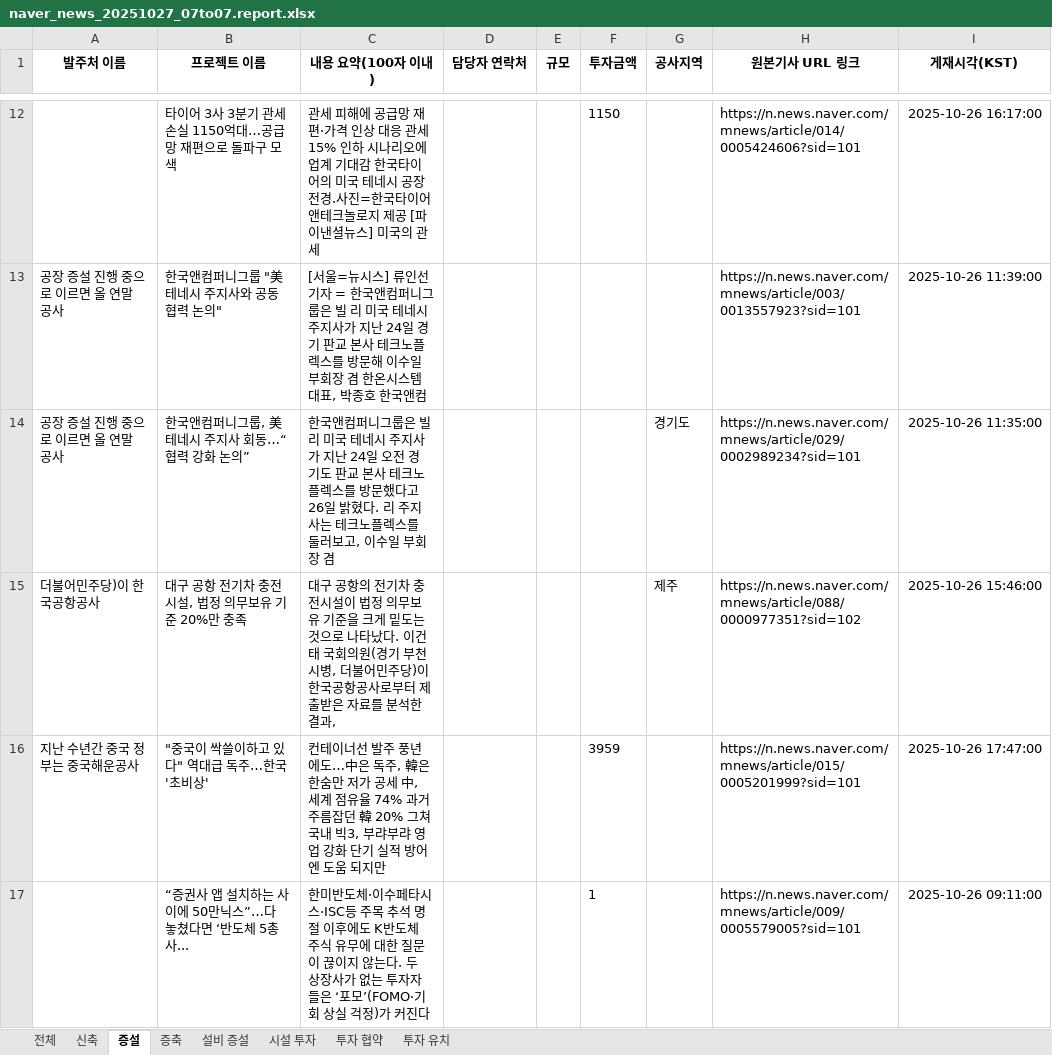
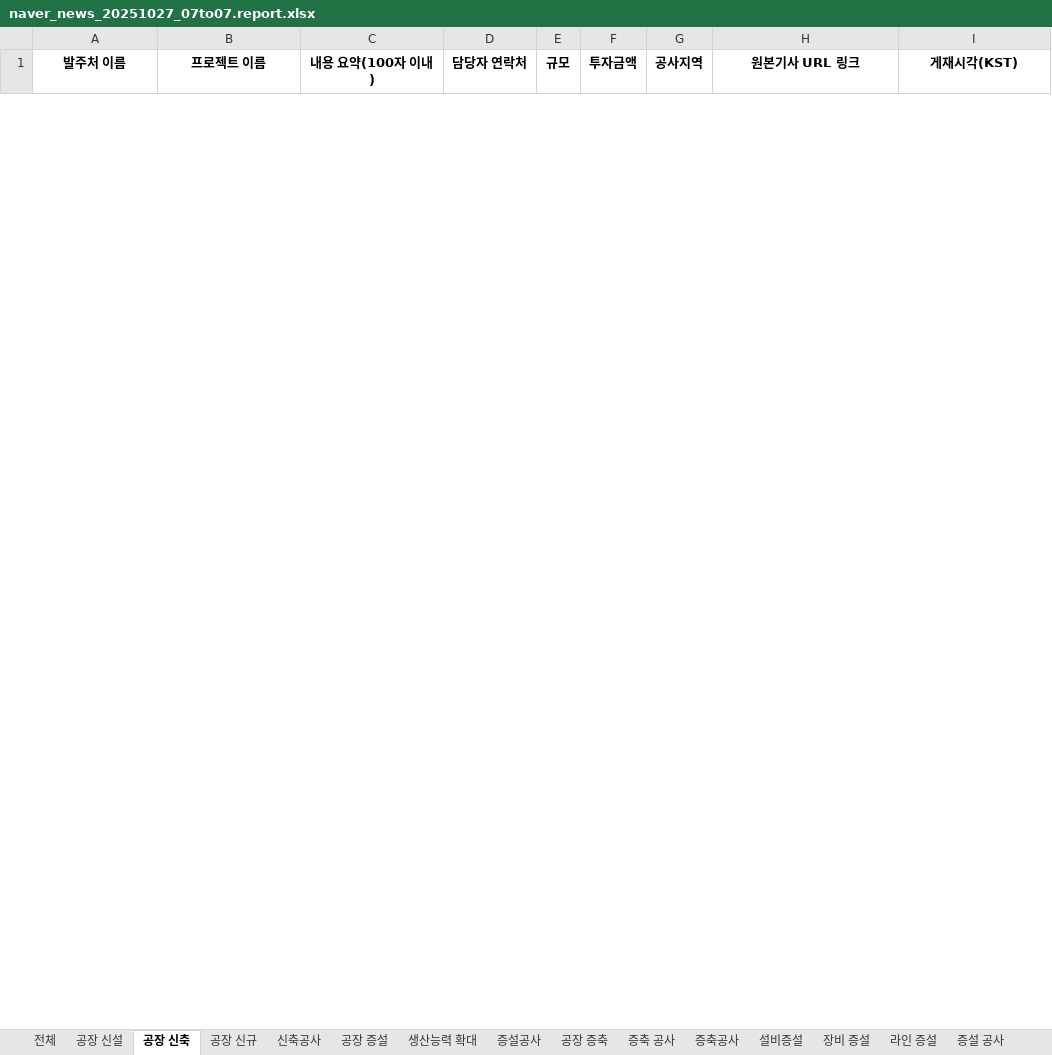
Before and after one commit to rlfxlrldj2/-, an Excel workbook: naver_news_20251027_07to07.report.xlsx, sheet 공장 신축, drawn as a sheet; only a part is shown, gaps mark what is left out; values as stored, in another font and other column widths than the file's, no borders; removed rows and columns are numbered as before the commit, all else as after; the diff covers the shown part only; the diff names each change by its address in the sheet, - before the commit and + after, or states it on an @@ line.

```diff
--- a/naver_news_20251027_07to07.report.xlsx (sheet 공장 신축)
+++ b/naver_news_20251027_07to07.report.xlsx (sheet 공장 신축)
-sheet tab: 신축
+sheet tab: 공장 신설
-sheet tab: 증설
+sheet tab: 공장 신축
-sheet tab: 증축
+sheet tab: 공장 신규
-sheet tab: 설비 증설
+sheet tab: 신축공사
-sheet tab: 투자 협약
+sheet tab: 생산능력 확대
+sheet tab: 공장 증설
+sheet tab: 증설공사
+sheet tab: 공장 증축
+sheet tab: 증축 공사
+sheet tab: 증축공사
+sheet tab: 설비증설
+sheet tab: 장비 증설
+sheet tab: 라인 증설
+sheet tab: 증설 공사
-row 12:  | 타이어 3사 3분기 관세 손실 1150억대…공급망 재편으로 돌파구 모색 | 관세 피해에 공급망 재편·가격 인상 대응 관세 15% 인하 시나리오에 업계 기대감 한국타이어의 미국 테네시 공장 전경.사진=한국타이어앤테크놀로지 제공 [파이낸셜뉴스] 미국의 관세 |  |  | 1150 |  | https://n.news.naver.com/mnews/article/014/0005424606?sid=101 | 2025-10-26 16:17:00
-row 13: 공장 증설 진행 중으로 이르면 올 연말 공사 | 한국앤컴퍼니그룹 "美 테네시 주지사와 공동협력 논의" | [서울=뉴시스] 류인선 기자 = 한국앤컴퍼니그룹은 빌 리 미국 테네시 주지사가 지난 24일 경기 판교 본사 테크노플렉스를 방문해 이수일 부회장 겸 한온시스템 대표, 박종호 한국앤컴 |  |  |  |  | https://n.news.naver.com/mnews/article/003/0013557923?sid=101 | 2025-10-26 11:39:00
-row 14: 공장 증설 진행 중으로 이르면 올 연말 공사 | 한국앤컴퍼니그룹, 美 테네시 주지사 회동…“협력 강화 논의” | 한국앤컴퍼니그룹은 빌 리 미국 테네시 주지사가 지난 24일 오전 경기도 판교 본사 테크노플렉스를 방문했다고 26일 밝혔다. 리 주지사는 테크노플렉스를 둘러보고, 이수일 부회장 겸 |  |  |  | 경기도 | https://n.news.naver.com/mnews/article/029/0002989234?sid=101 | 2025-10-26 11:35:00
-row 15: 더불어민주당)이 한국공항공사 | 대구 공항 전기차 충전시설, 법정 의무보유 기준 20%만 충족 | 대구 공항의 전기차 충전시설이 법정 의무보유 기준을 크게 밑도는 것으로 나타났다. 이건태 국회의원(경기 부천시병, 더불어민주당)이 한국공항공사로부터 제출받은 자료를 분석한 결과, |  |  |  | 제주 | https://n.news.naver.com/mnews/article/088/0000977351?sid=102 | 2025-10-26 15:46:00
-row 16: 지난 수년간 중국 정부는 중국해운공사 | "중국이 싹쓸이하고 있다" 역대급 독주…한국 '초비상' | 컨테이너선 발주 풍년에도…中은 독주, 韓은 한숨만 저가 공세 中, 세계 점유율 74% 과거 주름잡던 韓 20% 그쳐 국내 빅3, 부랴부랴 영업 강화 단기 실적 방어엔 도움 되지만 |  |  | 3959 |  | https://n.news.naver.com/mnews/article/015/0005201999?sid=101 | 2025-10-26 17:47:00
-row 17:  | “증권사 앱 설치하는 사이에 50만닉스”…다 놓쳤다면 ‘반도체 5총사... | 한미반도체·이수페타시스·ISC등 주목 추석 명절 이후에도 K반도체 주식 유무에 대한 질문이 끊이지 않는다. 두 상장사가 없는 투자자들은 ‘포모’(FOMO·기회 상실 걱정)가 커진다 |  |  | 1 |  | https://n.news.naver.com/mnews/article/009/0005579005?sid=101 | 2025-10-26 09:11:00
```
Also changed, not shown: 1 added row and 14 removed rows elsewhere in this sheet, sheet 전체, sheet 공장 신규, sheet 공장 신설, sheet 신축공사, sheet 시설 투자, sheet 생산능력 확대, 1 more sheet, other sheet tabs, 1 other file.
